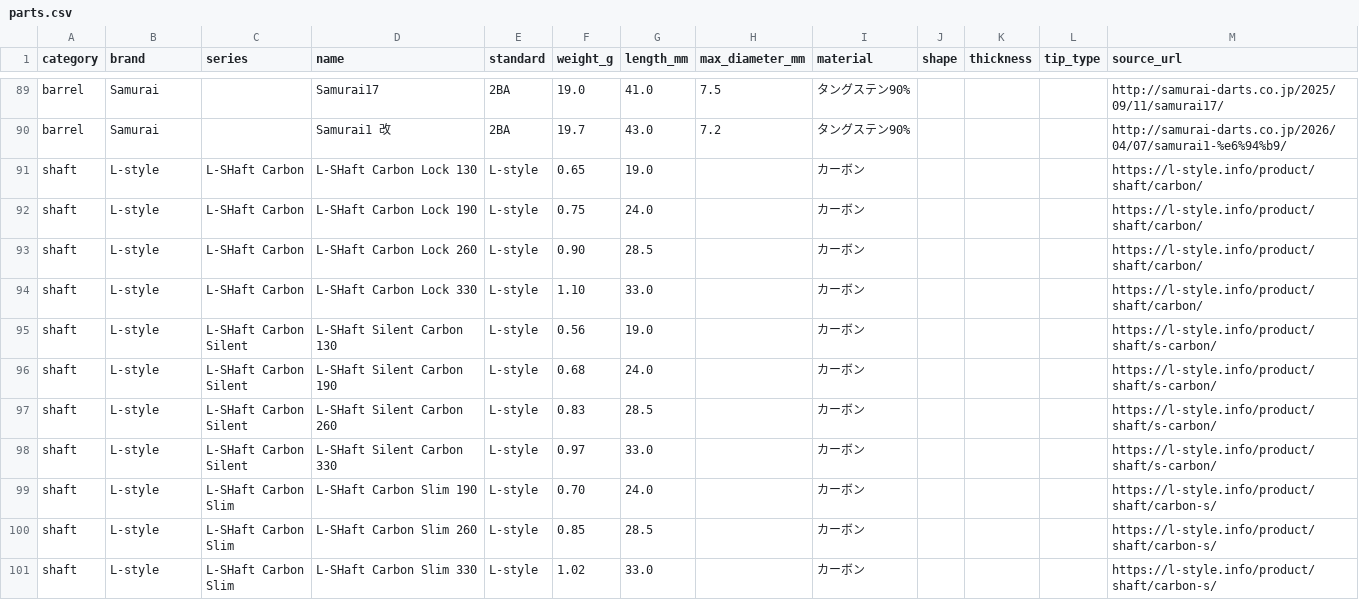
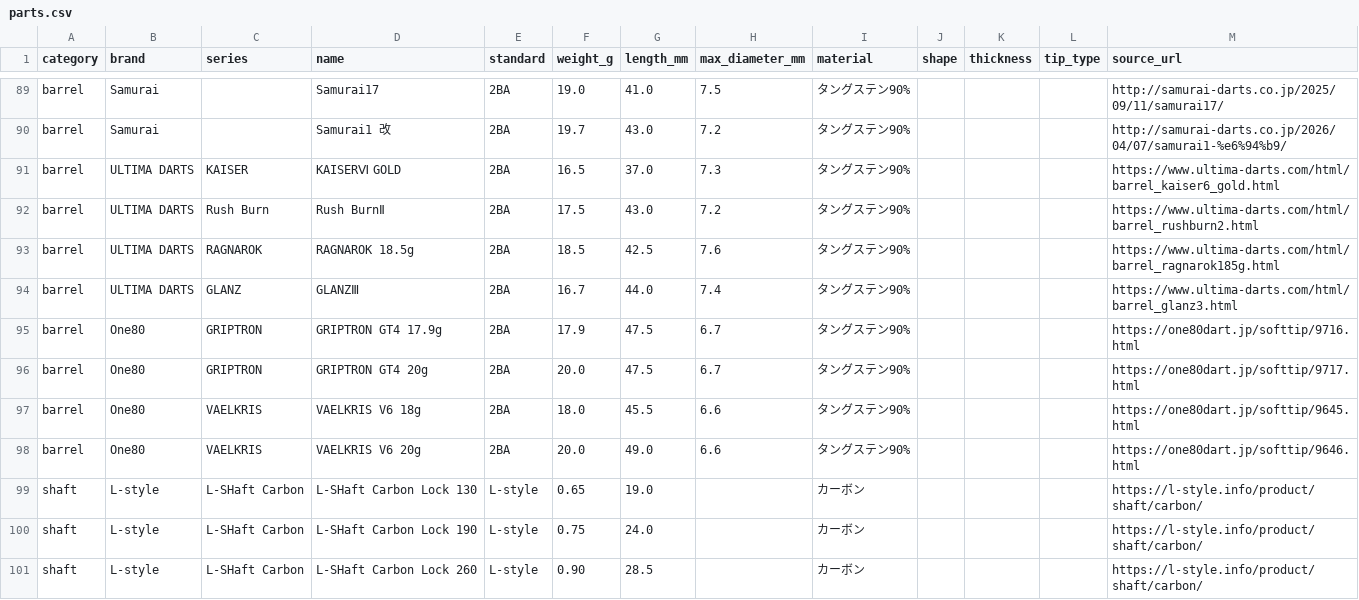
Before and after one commit to ryoohshima/DartsSpec, a CSV file: src/db/seed/parts.csv, drawn as a sheet; only a part is shown, gaps mark what is left out; the shorter side is filled out with more unchanged rows.

Commit message:
feat: ULTIMA DARTS バレル 4 種と One80 バレル 4 種を公式スペックで追加
- ULTIMA: KAISERⅥ GOLD / Rush BurnⅡ / RAGNAROK 18.5g / GLANZⅢ（公式サイト。規格 2BA は小売表記で裏取り）
- One80: GRIPTRON GT4（17.9g/20g）/ VAELKRIS V6（18g/20g）。日本公式 one80dart.jp に 2BA・タングステン90% の明記あり
- 調査班報告の KAISER III は実ページで KAISERⅥ と確認し修正。One80 は台湾サイトの V4 より規格明記のある日本公式 V6 を採用

```diff
--- a/src/db/seed/parts.csv
+++ b/src/db/seed/parts.csv
@@ -90,2 +90,10 @@ barrel,Samurai,,Samurai17,2BA,19.0,41.0,7.5,タングステン90%,,,,http://samu
 barrel,Samurai,,Samurai1 改,2BA,19.7,43.0,7.2,タングステン90%,,,,http://samurai-darts.co.jp/2026/04/07/samurai1-%e6%94%b9/
+barrel,ULTIMA DARTS,KAISER,KAISERⅥ GOLD,2BA,16.5,37.0,7.3,タングステン90%,,,,https://www.ultima-darts.com/html/barrel_kaiser6_gold.html
+barrel,ULTIMA DARTS,Rush Burn,Rush BurnⅡ,2BA,17.5,43.0,7.2,タングステン90%,,,,https://www.ultima-darts.com/html/barrel_rushburn2.html
+barrel,ULTIMA DARTS,RAGNAROK,RAGNAROK 18.5g,2BA,18.5,42.5,7.6,タングステン90%,,,,https://www.ultima-darts.com/html/barrel_ragnarok185g.html
+barrel,ULTIMA DARTS,GLANZ,GLANZⅢ,2BA,16.7,44.0,7.4,タングステン90%,,,,https://www.ultima-darts.com/html/barrel_glanz3.html
+barrel,One80,GRIPTRON,GRIPTRON GT4 17.9g,2BA,17.9,47.5,6.7,タングステン90%,,,,https://one80dart.jp/softtip/9716.html
+barrel,One80,GRIPTRON,GRIPTRON GT4 20g,2BA,20.0,47.5,6.7,タングステン90%,,,,https://one80dart.jp/softtip/9717.html
+barrel,One80,VAELKRIS,VAELKRIS V6 18g,2BA,18.0,45.5,6.6,タングステン90%,,,,https://one80dart.jp/softtip/9645.html
+barrel,One80,VAELKRIS,VAELKRIS V6 20g,2BA,20.0,49.0,6.6,タングステン90%,,,,https://one80dart.jp/softtip/9646.html
 shaft,L-style,L-SHaft Carbon,L-SHaft Carbon Lock 130,L-style,0.65,19.0,,カーボン,,,,https://l-style.info/product/shaft/carbon/
```
